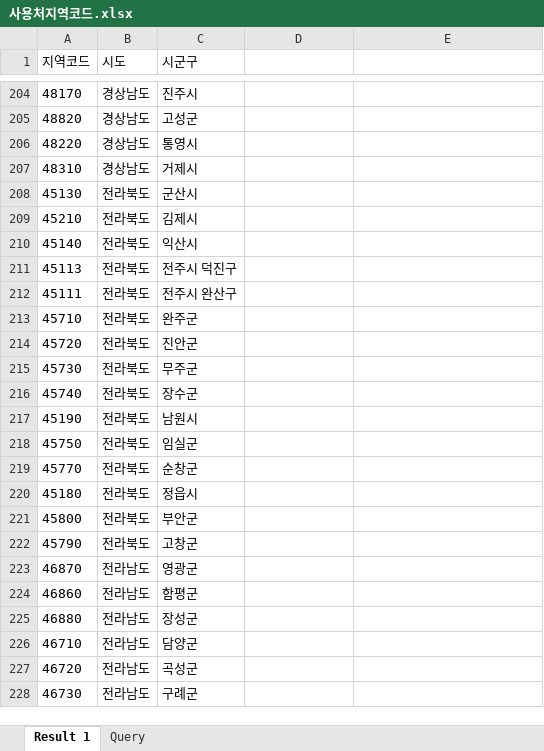
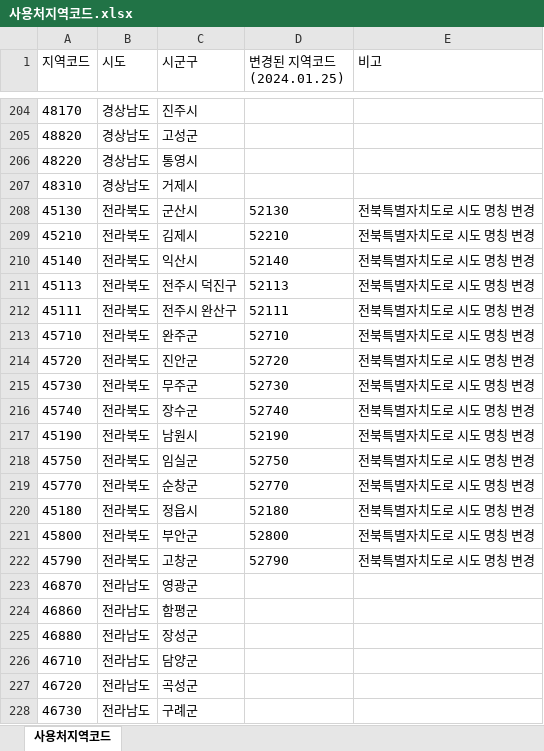
Before and after one commit to localpay/codespaces-blank, an Excel workbook: ref/사용처지역코드.xlsx, sheet 사용처지역코드, drawn as a sheet; only a part is shown, gaps mark what is left out; values as stored, in another font and other column widths than the file's, no borders; the diff covers the shown part only; the diff names each change by its address in the sheet, - before the commit and + after, or states it on an @@ line.

Commit message:
사용처지역코드 업데이트(강원특별자치도, 전북특별자치도)

```diff
--- a/ref/사용처지역코드.xlsx (sheet 사용처지역코드)
+++ b/ref/사용처지역코드.xlsx (sheet 사용처지역코드)
-sheet tab: Result 1
+sheet tab: 사용처지역코드
-sheet tab: Query
-D1: (empty)
+D1: 변경된 지역코드(2024.01.25)
-E1: (empty)
+E1: 비고
-D208 (변경된 지역코드(2024.01.25)): (empty)
+D208 (변경된 지역코드(2024.01.25)): 52130
-E208:E222 (비고): (empty)
+E208:E222 (비고): 전북특별자치도로 시도 명칭 변경
-D209 (변경된 지역코드(2024.01.25)): (empty)
+D209 (변경된 지역코드(2024.01.25)): 52210
-D210 (변경된 지역코드(2024.01.25)): (empty)
+D210 (변경된 지역코드(2024.01.25)): 52140
-D211 (변경된 지역코드(2024.01.25)): (empty)
+D211 (변경된 지역코드(2024.01.25)): 52113
-D212 (변경된 지역코드(2024.01.25)): (empty)
+D212 (변경된 지역코드(2024.01.25)): 52111
-D213 (변경된 지역코드(2024.01.25)): (empty)
+D213 (변경된 지역코드(2024.01.25)): 52710
-D214 (변경된 지역코드(2024.01.25)): (empty)
+D214 (변경된 지역코드(2024.01.25)): 52720
-D215 (변경된 지역코드(2024.01.25)): (empty)
+D215 (변경된 지역코드(2024.01.25)): 52730
-D216 (변경된 지역코드(2024.01.25)): (empty)
+D216 (변경된 지역코드(2024.01.25)): 52740
-D217 (변경된 지역코드(2024.01.25)): (empty)
+D217 (변경된 지역코드(2024.01.25)): 52190
-D218 (변경된 지역코드(2024.01.25)): (empty)
+D218 (변경된 지역코드(2024.01.25)): 52750
-D219 (변경된 지역코드(2024.01.25)): (empty)
+D219 (변경된 지역코드(2024.01.25)): 52770
-D220 (변경된 지역코드(2024.01.25)): (empty)
+D220 (변경된 지역코드(2024.01.25)): 52180
-D221 (변경된 지역코드(2024.01.25)): (empty)
+D221 (변경된 지역코드(2024.01.25)): 52800
-D222 (변경된 지역코드(2024.01.25)): (empty)
+D222 (변경된 지역코드(2024.01.25)): 52790
```
Also changed, not shown: 36 edited cells elsewhere in this sheet.
